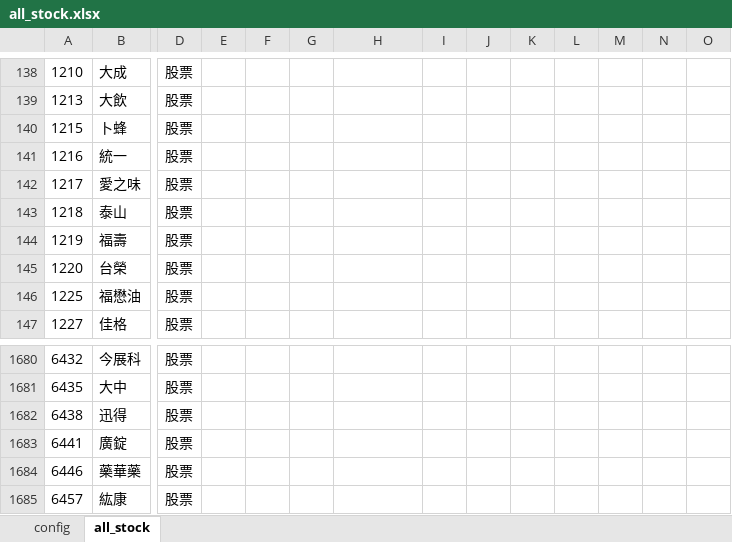
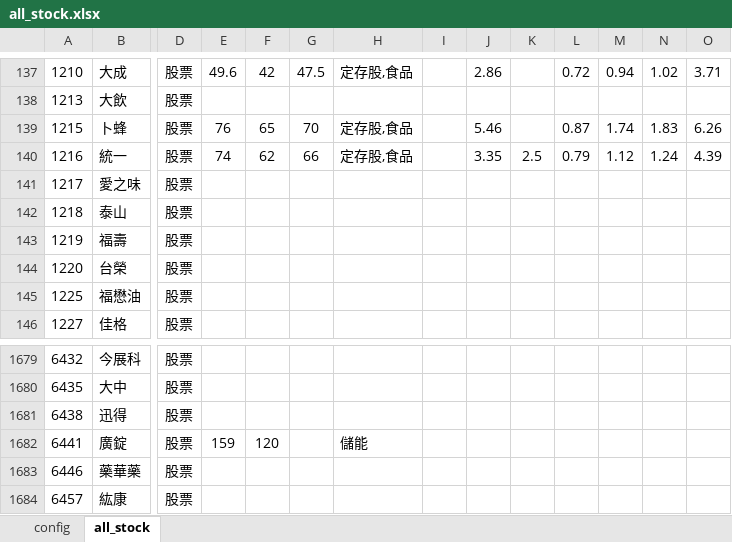
Before and after one commit to kangyangshih/rich_stock, an Excel workbook: all_stock.xlsx, sheet all_stock, drawn as a sheet; only a part is shown, gaps mark what is left out; values as stored, in another font and other column widths than the file's, no borders; addresses are those after the commit; the diff covers the shown part only; the diff names each change by its address in the sheet, - before the commit and + after, or states it on an @@ line.

```diff
--- a/all_stock.xlsx (sheet all_stock)
+++ b/all_stock.xlsx (sheet all_stock)
-E137: (empty)
+E137: 49.6
-F137: (empty)
+F137: 42
-G137: (empty)
+G137: 47.5
-H137: (empty)
+H137: 定存股,食品
-J137: (empty)
+J137: 2.86
-L137: (empty)
+L137: 0.72
-M137: (empty)
+M137: 0.94
-N137: (empty)
+N137: 1.02
-O137: (empty)
+O137: 3.71
-E139: (empty)
+E139: 76
-F139: (empty)
+F139: 65
-G139: (empty)
+G139: 70
-H139:H140: (empty)
+H139:H140: 定存股,食品
-J139: (empty)
+J139: 5.46
-L139: (empty)
+L139: 0.87
-M139: (empty)
+M139: 1.74
-N139: (empty)
+N139: 1.83
-O139: (empty)
+O139: 6.26
-E140: (empty)
+E140: 74
-F140: (empty)
+F140: 62
-G140: (empty)
+G140: 66
-J140: (empty)
+J140: 3.35
-K140: (empty)
+K140: 2.5
-L140: (empty)
+L140: 0.79
-M140: (empty)
+M140: 1.12
-N140: (empty)
+N140: 1.24
-O140: (empty)
+O140: 4.39
-E1682: (empty)
+E1682: 159
-F1682: (empty)
+F1682: 120
-H1682: (empty)
+H1682: 儲能
```
Also changed, not shown: 1 removed row and 64 edited cells elsewhere in this sheet, 11 other files.
